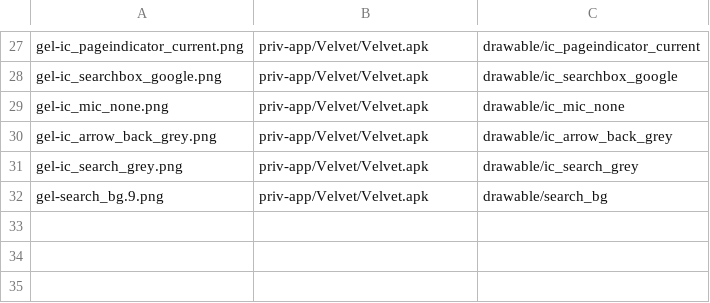
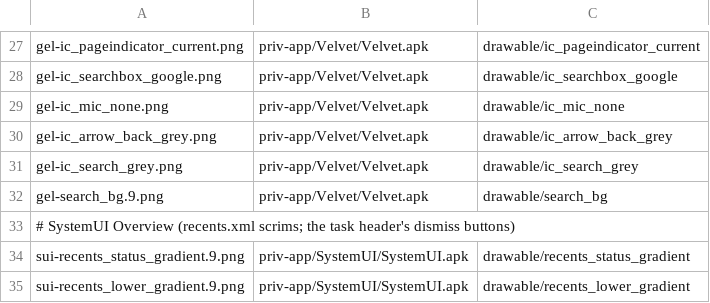
Before and after one commit to szabolevi98/android-simulator, a TSV file: docs/data/mm-assets.tsv, drawn as a sheet; only a part is shown, gaps mark what is left out; the diff names each change by its address in the sheet, - before the commit and + after, or states it on an @@ line.

```diff
--- a/docs/data/mm-assets.tsv
+++ b/docs/data/mm-assets.tsv
+row 33: # SystemUI Overview (recents.xml scrims; the task header's dismiss buttons)
+row 34: sui-recents_status_gradient.9.png | priv-app/SystemUI/SystemUI.apk | drawable/recents_status_gradient
+row 35: sui-recents_lower_gradient.9.png | priv-app/SystemUI/SystemUI.apk | drawable/recents_lower_gradient
```
Also changed, not shown: docs/data/mm-vectors.tsv, docs/reports/assets/6.0.1.tsv, 15 other files.
